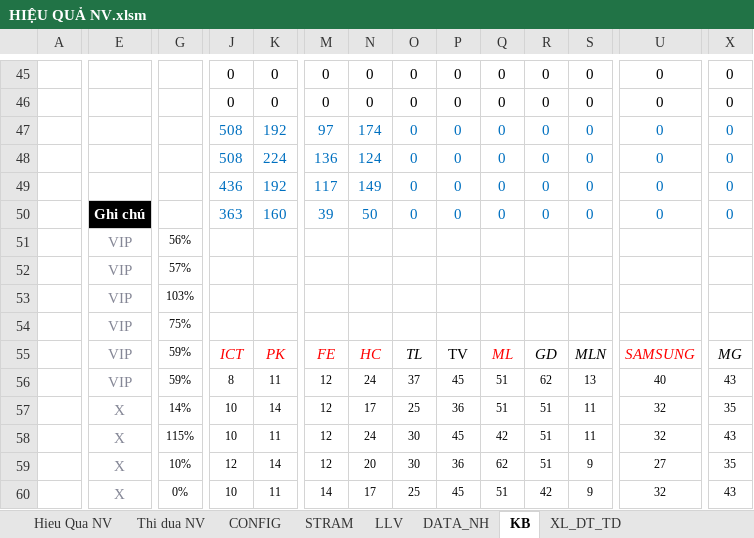
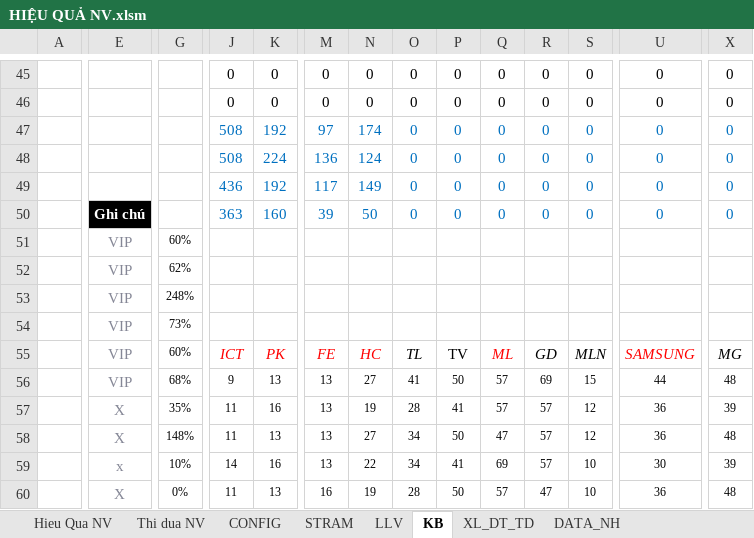
Before and after one commit to cuonglv1992-bot/dashboard-nv, an Excel workbook: data/HIỆU QUẢ NV.xlsm, sheet KB, drawn as a sheet; only a part is shown, gaps mark what is left out; values as stored, in another font and other column widths than the file's, no borders; conditional formats and table styles not drawn; removed rows and columns are numbered as before the commit, all else as after; rows hold the shown columns only; the diff covers the shown part only; the diff names each change by its address in the sheet, - before the commit and + after, or states it on an @@ line.

```diff
--- a/data/HIỆU QUẢ NV.xlsm (sheet KB)
+++ b/data/HIỆU QUẢ NV.xlsm (sheet KB)
@@ sheet tab order changed: Hieu Qua NV | Thi dua NV | CONFIG | STRAM | LLV | KB | XL_DT_TD | DATA_NH @@
-G51: 56%
+G51: 60%
-G52: 57%
+G52: 62%
-G53: 103%
+G53: 248%
-G54: 75%
+G54: 73%
-G55: 59%
+G55: 60%
-row 56:  | VIP | 59% | 8 | 11 | 12 | 24 | 37 | 45 | 51 | 62 | 13 | 40 | 43
-row 57:  | X | 14% | 10 | 14 | 12 | 17 | 25 | 36 | 51 | 51 | 11 | 32 | 35
-row 58:  | X | 115% | 10 | 11 | 12 | 24 | 30 | 45 | 42 | 51 | 11 | 32 | 43
+row 56:  | VIP | 68% | 9 | 13 | 13 | 27 | 41 | 50 | 57 | 69 | 15 | 44 | 48
+row 57:  | X | 35% | 11 | 16 | 13 | 19 | 28 | 41 | 57 | 57 | 12 | 36 | 39
+row 58:  | X | 148% | 11 | 13 | 13 | 27 | 34 | 50 | 47 | 57 | 12 | 36 | 48
-E59: X
+E59: x
-J59: 12
+J59: 14
-K59: 14
+K59: 16
-M59: 12
+M59: 13
-N59: 20
+N59: 22
-O59: 30
+O59: 34
-P59: 36
+P59: 41
-Q59: 62
+Q59: 69
-R59: 51
+R59: 57
-S59: 9
+S59: 10
-U59: 27
+U59: 30
-X59: 35
+X59: 39
-row 60:  | X | 0% | 10 | 11 | 14 | 17 | 25 | 45 | 51 | 42 | 9 | 32 | 43
+row 60:  | X | 0% | 11 | 13 | 16 | 19 | 28 | 50 | 57 | 47 | 10 | 36 | 48
```
Also changed, not shown: 102 edited cells elsewhere in this sheet, sheet XL_DT_TD, sheet DATA_TĐ, sheet BÁN KÈM, sheet DATA DT, sheet Thi dua NV, sheet DATA_NH, 4 more sheets, formulas that keep their value, hidden cells.
